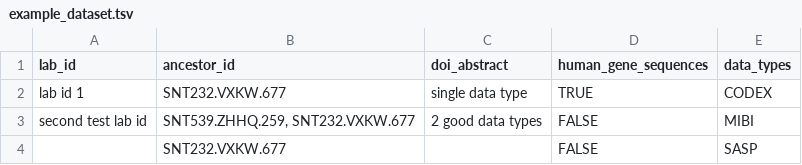
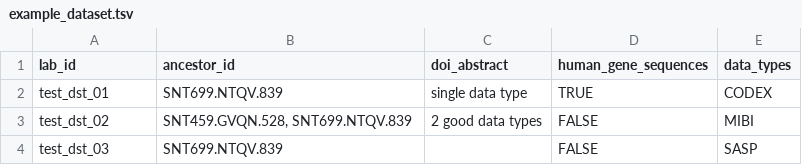
Before and after one commit to sennetconsortium/search-ui, a TSV file: src/public/bulk/entities/example_dataset.tsv, drawn as a sheet.

```diff
--- a/src/public/bulk/entities/example_dataset.tsv
+++ b/src/public/bulk/entities/example_dataset.tsv
@@ -1,4 +1,4 @@
 lab_id	ancestor_id	doi_abstract	human_gene_sequences	data_types
-lab id 1	SNT232.VXKW.677	single data type	TRUE	CODEX
-second test lab id	"SNT539.ZHHQ.259, SNT232.VXKW.677"	2 good data types	FALSE	MIBI
-	SNT232.VXKW.677		FALSE	SASP
+test_dst_01	SNT699.NTQV.839	single data type	TRUE	CODEX
+test_dst_02	"SNT459.GVQN.528, SNT699.NTQV.839"	2 good data types	FALSE	MIBI
+test_dst_03	SNT699.NTQV.839		FALSE	SASP
```
Also changed, not shown: src/public/bulk/entities/example_sample.tsv, src/public/bulk/entities/example_source.tsv, 3 other files.
